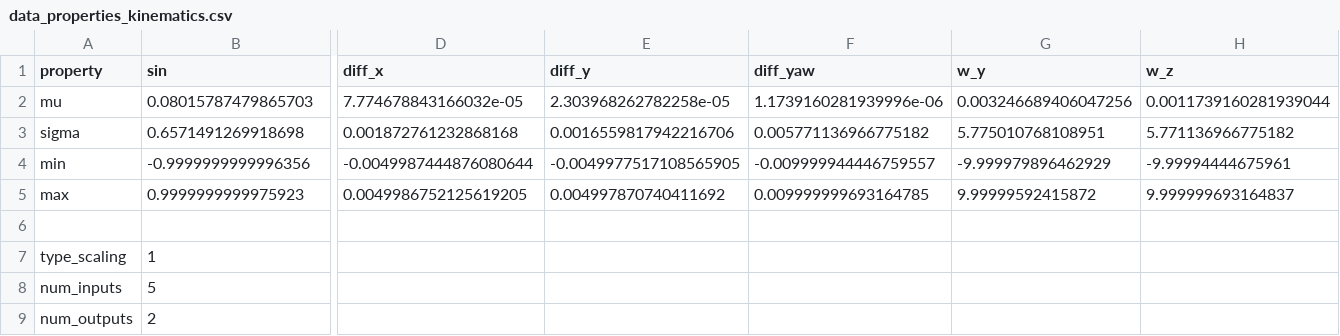
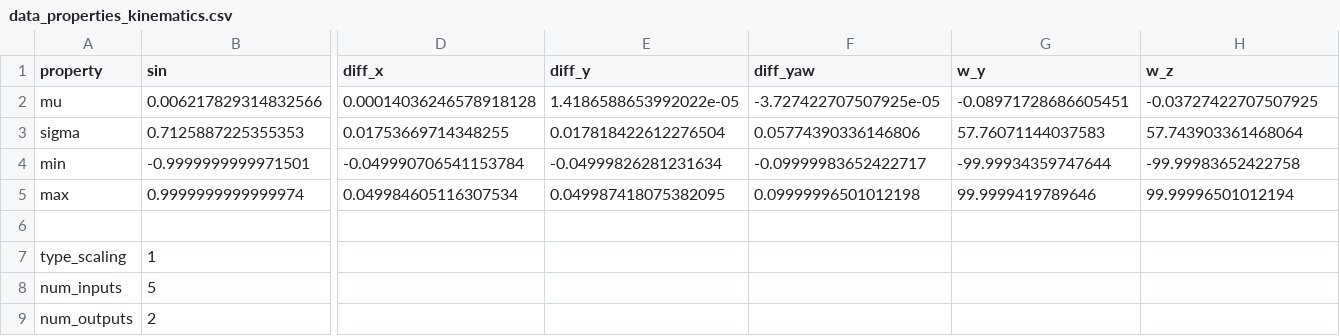
Before and after one commit to abdelhakim96/ContinualLearning_Drone, a CSV file: python/models/data_properties_kinematics.csv, drawn as a sheet; only a part is shown, gaps mark what is left out; the diff covers the shown part only; the diff names each change by its address in the sheet, - before the commit and + after, or states it on an @@ line.

```diff
--- a/python/models/data_properties_kinematics.csv
+++ b/python/models/data_properties_kinematics.csv
-B2 (sin): 0.08015787479865703
+B2 (sin): 0.006217829314832566
-D2 (diff_x): 7.774678843166032e-05
+D2 (diff_x): 0.00014036246578918128
-E2 (diff_y): 2.303968262782258e-05
+E2 (diff_y): 1.4186588653992022e-05
-F2 (diff_yaw): 1.1739160281939996e-06
+F2 (diff_yaw): -3.727422707507925e-05
-G2 (w_y): 0.003246689406047256
+G2 (w_y): -0.08971728686605451
-H2 (w_z): 0.0011739160281939044
+H2 (w_z): -0.03727422707507925
-B3 (sin): 0.6571491269918698
+B3 (sin): 0.7125887225355353
-D3 (diff_x): 0.001872761232868168
+D3 (diff_x): 0.01753669714348255
-E3 (diff_y): 0.0016559817942216706
+E3 (diff_y): 0.017818422612276504
-F3 (diff_yaw): 0.005771136966775182
+F3 (diff_yaw): 0.05774390336146806
-G3 (w_y): 5.775010768108951
+G3 (w_y): 57.76071144037583
-H3 (w_z): 5.771136966775182
+H3 (w_z): 57.743903361468064
-B4 (sin): -0.9999999999996356
+B4 (sin): -0.9999999999971501
-D4 (diff_x): -0.0049987444876080644
+D4 (diff_x): -0.049990706541153784
-E4 (diff_y): -0.0049977517108565905
+E4 (diff_y): -0.04999826281231634
-F4 (diff_yaw): -0.009999944446759557
+F4 (diff_yaw): -0.09999983652422717
-G4 (w_y): -9.999979896462929
+G4 (w_y): -99.99934359747644
-H4 (w_z): -9.99994444675961
+H4 (w_z): -99.99983652422758
-B5 (sin): 0.9999999999975923
+B5 (sin): 0.9999999999999974
-D5 (diff_x): 0.0049986752125619205
+D5 (diff_x): 0.049984605116307534
-E5 (diff_y): 0.004997870740411692
+E5 (diff_y): 0.049987418075382095
-F5 (diff_yaw): 0.009999999693164785
+F5 (diff_yaw): 0.09999996501012198
-G5 (w_y): 9.99999592415872
+G5 (w_y): 99.9999419789646
-H5 (w_z): 9.999999693164837
+H5 (w_z): 99.99996501012194
```
Also changed, not shown: 3 edited cells elsewhere in this file, python/data/dataset_unicycle_kinematics_random_smaller.csv, 16 other files.
